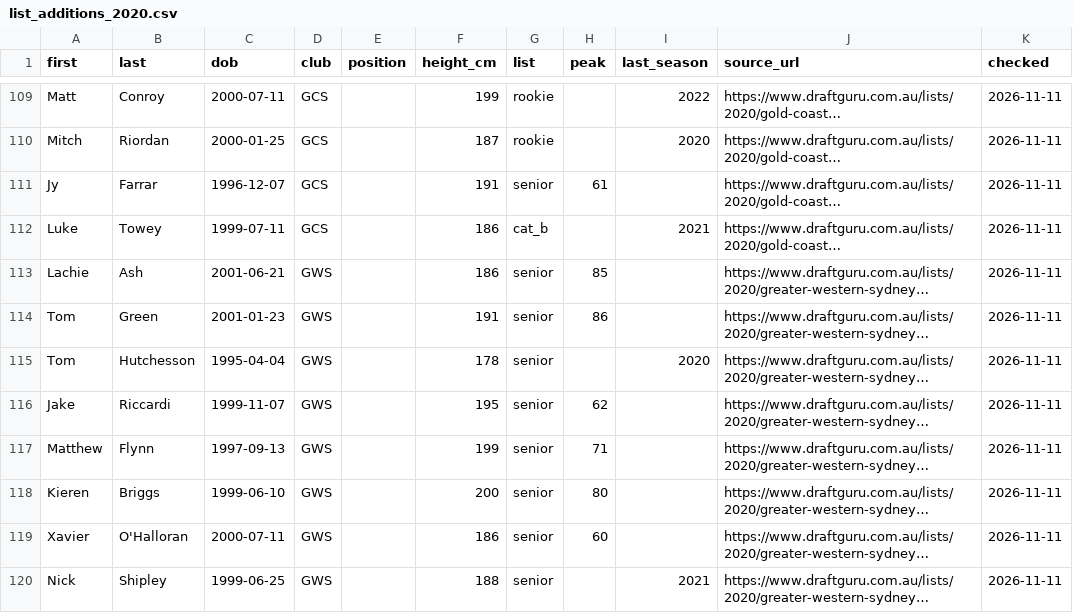
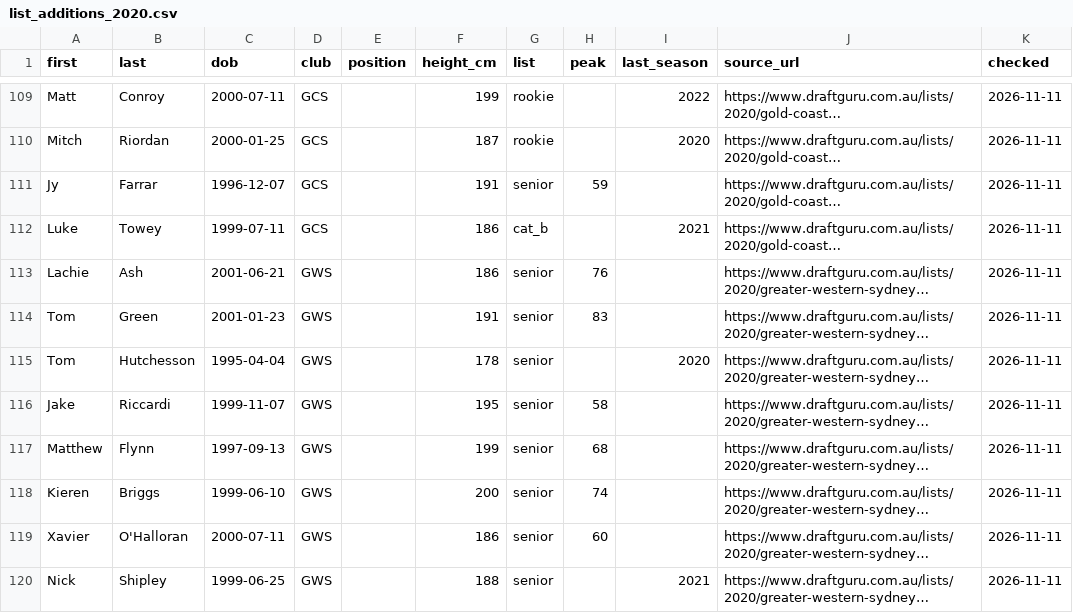
Before and after one commit to aussierulesdynasties/Afl-auto-battler, a CSV file: data/legacy/2020/list_additions_2020.csv, drawn as a sheet; only a part is shown, gaps mark what is left out; long unchanged cells end in …; the diff covers the shown part only; the diff names each change by its address in the sheet, - before the commit and + after, or states it on an @@ line.

```diff
--- a/data/legacy/2020/list_additions_2020.csv
+++ b/data/legacy/2020/list_additions_2020.csv
-H111 (peak): 61
+H111 (peak): 59
-H113 (peak): 85
+H113 (peak): 76
-H114 (peak): 86
+H114 (peak): 83
-H116 (peak): 62
+H116 (peak): 58
-H117 (peak): 71
+H117 (peak): 68
-H118 (peak): 80
+H118 (peak): 74
```
Also changed, not shown: 70 edited cells elsewhere in this file, data/legacy/2010/history_2010.csv, data/legacy/2020/history_2020.csv, 20 other files.
